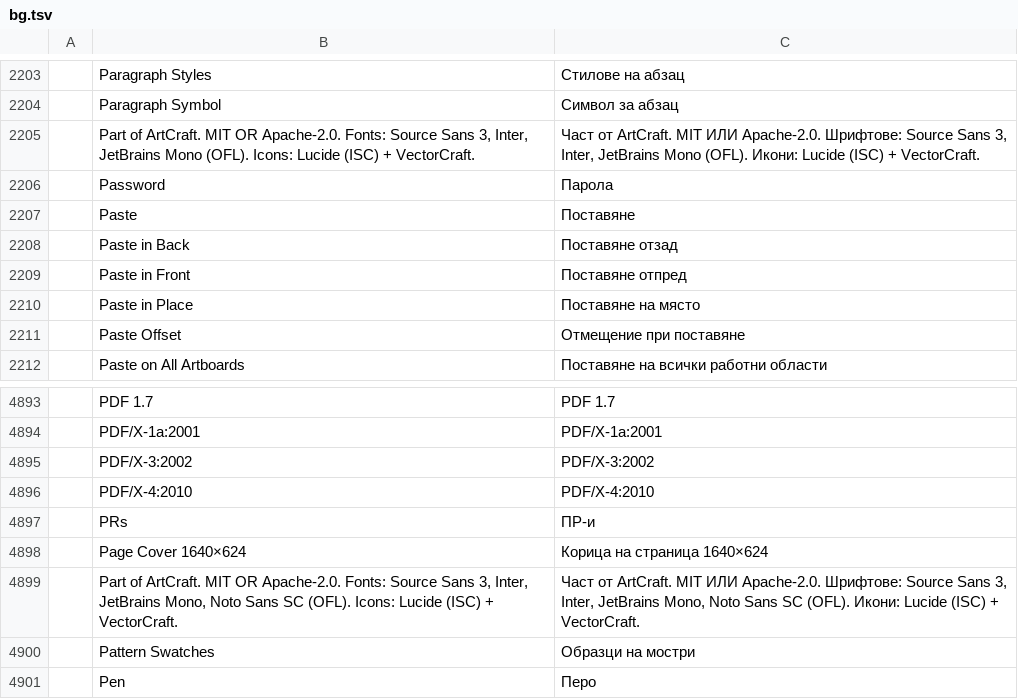
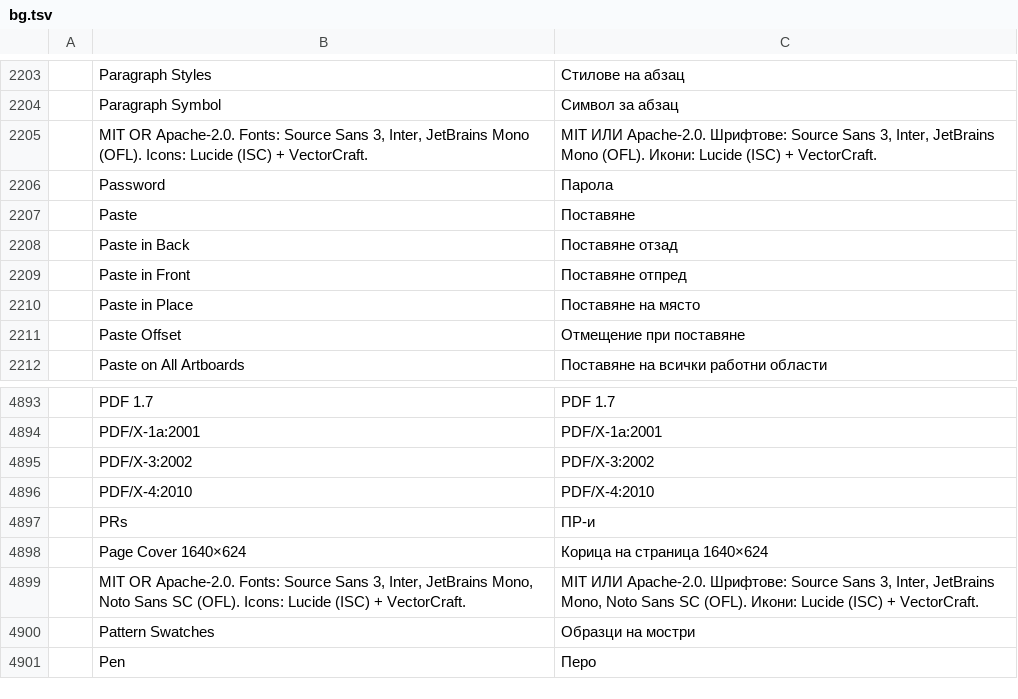
Before and after one commit to reefbreak/craft-suite, a TSV file: vectorcraft/crates/ui-egui/src/i18n/bg.tsv, drawn as a sheet; only a part is shown, gaps mark what is left out; removed rows and columns are numbered as before the commit, all else as after; the diff names each change by its address in the sheet, - before the commit and + after, or states it on an @@ line.

```diff
--- a/vectorcraft/crates/ui-egui/src/i18n/bg.tsv
+++ b/vectorcraft/crates/ui-egui/src/i18n/bg.tsv
-row 2205:  | Part of ArtCraft. MIT OR Apache-2.0. Fonts: Source Sans 3, Inter, JetBrains Mono (OFL). Icons: Lucide (ISC) + VectorCraft. | Част от ArtCraft. MIT ИЛИ Apache-2.0. Шрифтове: Source Sans 3, Inter, JetBrains Mono (OFL). Икони: Lucide (ISC) + VectorCraft.
+row 2205:  | MIT OR Apache-2.0. Fonts: Source Sans 3, Inter, JetBrains Mono (OFL). Icons: Lucide (ISC) + VectorCraft. | MIT ИЛИ Apache-2.0. Шрифтове: Source Sans 3, Inter, JetBrains Mono (OFL). Икони: Lucide (ISC) + VectorCraft.
-B4899: Part of ArtCraft. MIT OR…
+B4899: MIT OR…
-C4899: Част от ArtCraft. MIT ИЛИ…
+C4899: MIT ИЛИ…
```
Also changed, not shown: vectorcraft/crates/ui-egui/src/i18n/el.tsv, vectorcraft/crates/ui-egui/src/i18n/fr.tsv, 37 other files.
